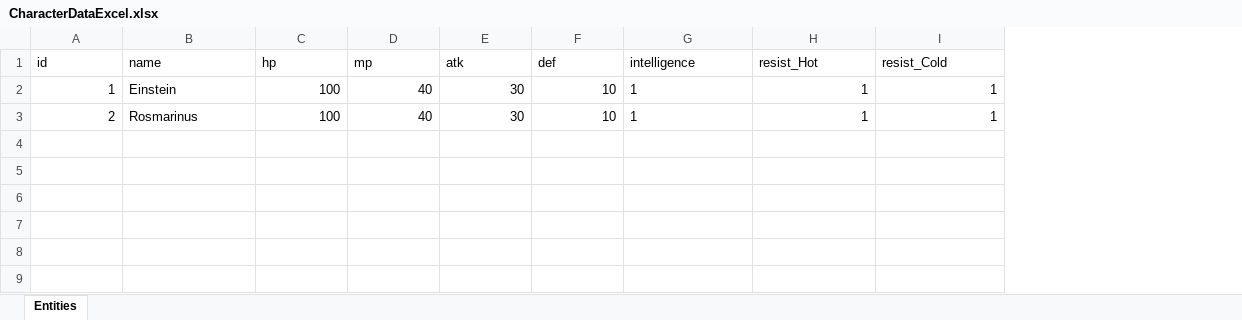
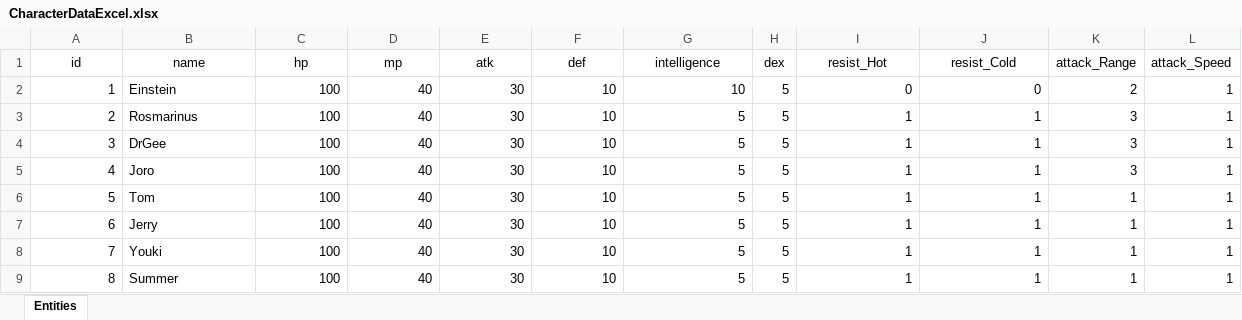
Before and after one commit to HAPPYSINAMON/Temperature, an Excel workbook: Assets/Scripts/ExcelImporter/Example/Excels/CharacterDataExcel.xlsx, sheet Entities, drawn as a sheet; values as stored, in another font and other column widths than the file's, no borders; addresses are those after the commit; the diff names each change by its address in the sheet, - before the commit and + after, or states it on an @@ line.

```diff
--- a/Assets/Scripts/ExcelImporter/Example/Excels/CharacterDataExcel.xlsx (sheet Entities)
+++ b/Assets/Scripts/ExcelImporter/Example/Excels/CharacterDataExcel.xlsx (sheet Entities)
+column H (dex), rows 2-3: 5 | 5
+column K (attack_Range), rows 2-3: 2 | 3
+column L (attack_Speed), rows 2-3: 1 | 1
-A1:G1 alignment: left
+A1:G1 alignment: center
-I1:J1 alignment: left
+I1:J1 alignment: center
-G2 (intelligence): 1
+G2 (intelligence): 10
-G2:G3 alignment: left
+G2:G3 alignment: right
-I2 (resist_Hot): 1
+I2 (resist_Hot): 0
-J2 (resist_Cold): 1
+J2 (resist_Cold): 0
-G3 (intelligence): 1
+G3 (intelligence): 5
+row 4: 3 | DrGee | 100 | 40 | 30 | 10 | 5 | 5 | 1 | 1 | 3 | 1
+row 5: 4 | Joro | 100 | 40 | 30 | 10 | 5 | 5 | 1 | 1 | 3 | 1
+row 6: 5 | Tom | 100 | 40 | 30 | 10 | 5 | 5 | 1 | 1 | 1 | 1
+row 7: 6 | Jerry | 100 | 40 | 30 | 10 | 5 | 5 | 1 | 1 | 1 | 1
+row 8: 7 | Youki | 100 | 40 | 30 | 10 | 5 | 5 | 1 | 1 | 1 | 1
+row 9: 8 | Summer | 100 | 40 | 30 | 10 | 5 | 5 | 1 | 1 | 1 | 1
```
Also changed, not shown: 32 other files.
